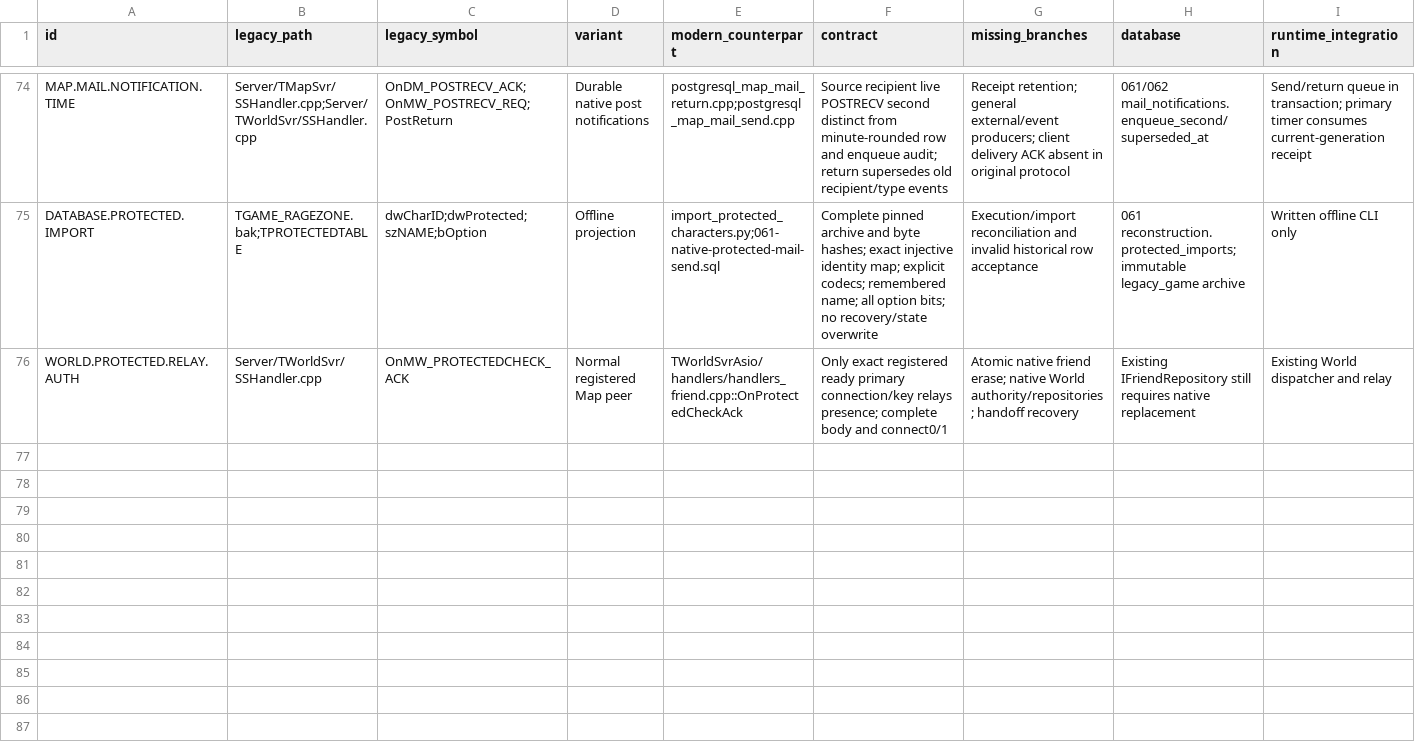
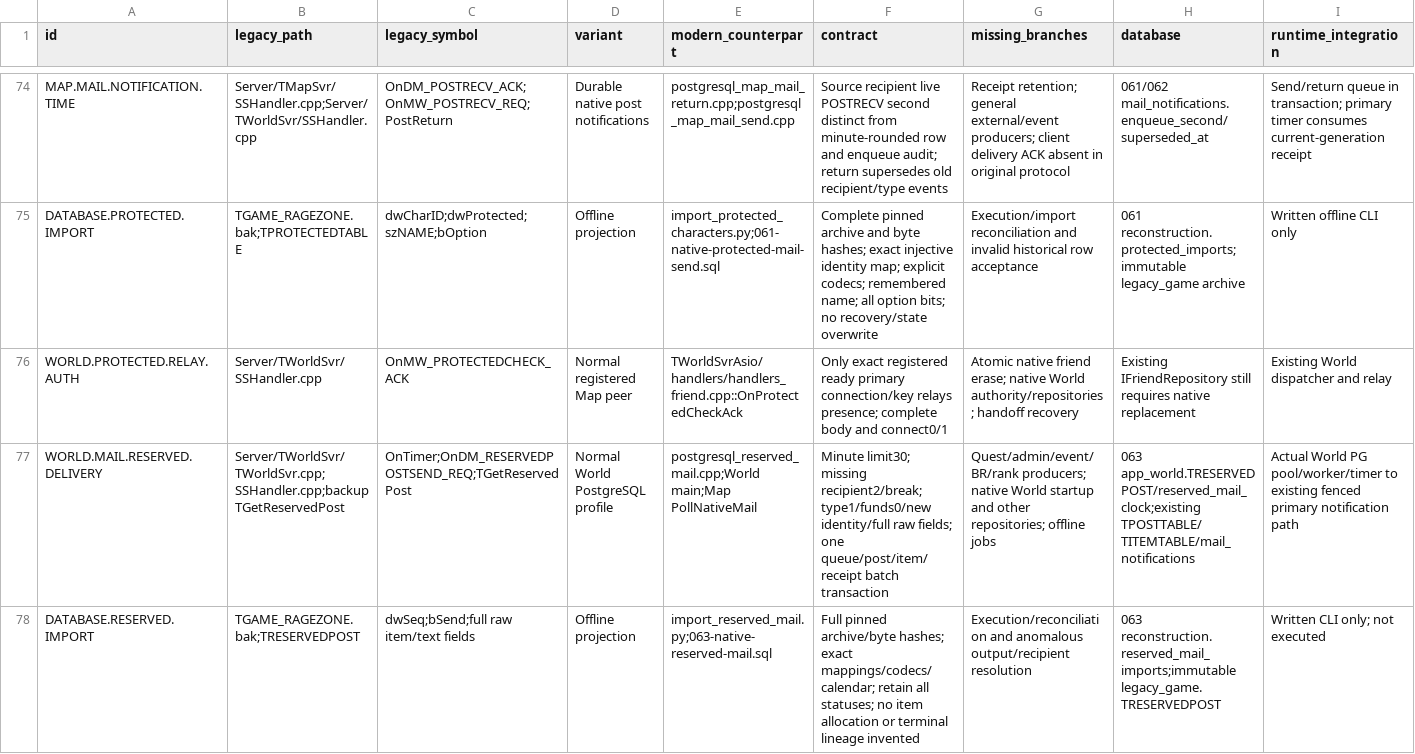
Before and after one commit to t-vanek/4story-source, a CSV file: _rewrite/docs/modernization/legacy-modern-coverage.csv, drawn as a sheet; only a part is shown, gaps mark what is left out; rows hold the shown columns only; the diff names each change by its address in the sheet, - before the commit and + after, or states it on an @@ line.

Commit message:
Record reserved-mail contracts, source conflict and compile-only evidence

```diff
--- a/_rewrite/docs/modernization/legacy-modern-coverage.csv
+++ b/_rewrite/docs/modernization/legacy-modern-coverage.csv
+row 77: WORLD.MAIL.RESERVED.DELIVERY | Server/TWorldSvr/TWorldSvr.cpp;SSHandler.cpp;backup TGetReservedPost | OnTimer;OnDM_RESERVEDPOSTSEND_REQ;TGetReservedPost | Normal World PostgreSQL profile | postgresql_reserved_mail.cpp;World main;Map PollNativeMail | Minute limit30; missing recipient2/break; type1/funds0/new identity/full raw fields; one queue/post/item/receipt batch transaction | Quest/admin/event/BR/rank producers; native World startup and other repositories; offline jobs | 063 app_world.TRESERVEDPOST/reserved_mail_clock;existing TPOSTTABLE/TITEMTABLE/mail_notifications | Actual World PG pool/worker/timer to existing fenced primary notification path
+row 78: DATABASE.RESERVED.IMPORT | TGAME_RAGEZONE.bak;TRESERVEDPOST | dwSeq;bSend;full raw item/text fields | Offline projection | import_reserved_mail.py;063-native-reserved-mail.sql | Full pinned archive/byte hashes; exact mappings/codecs/calendar; retain all statuses; no item allocation or terminal lineage invented | Execution/reconciliation and anomalous output/recipient resolution | 063 reconstruction.reserved_mail_imports;immutable legacy_game.TRESERVEDPOST | Written CLI only; not executed
```
Also changed, not shown: _rewrite/docs/modernization/postgresql-object-map.csv, 13 other files.
